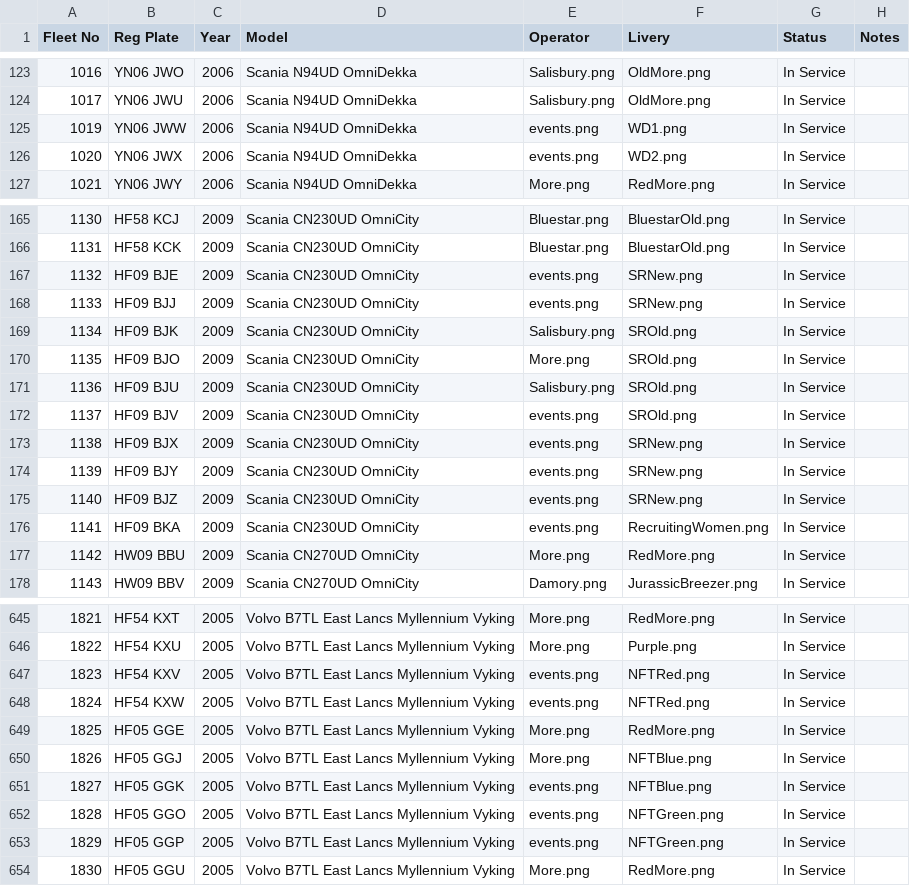
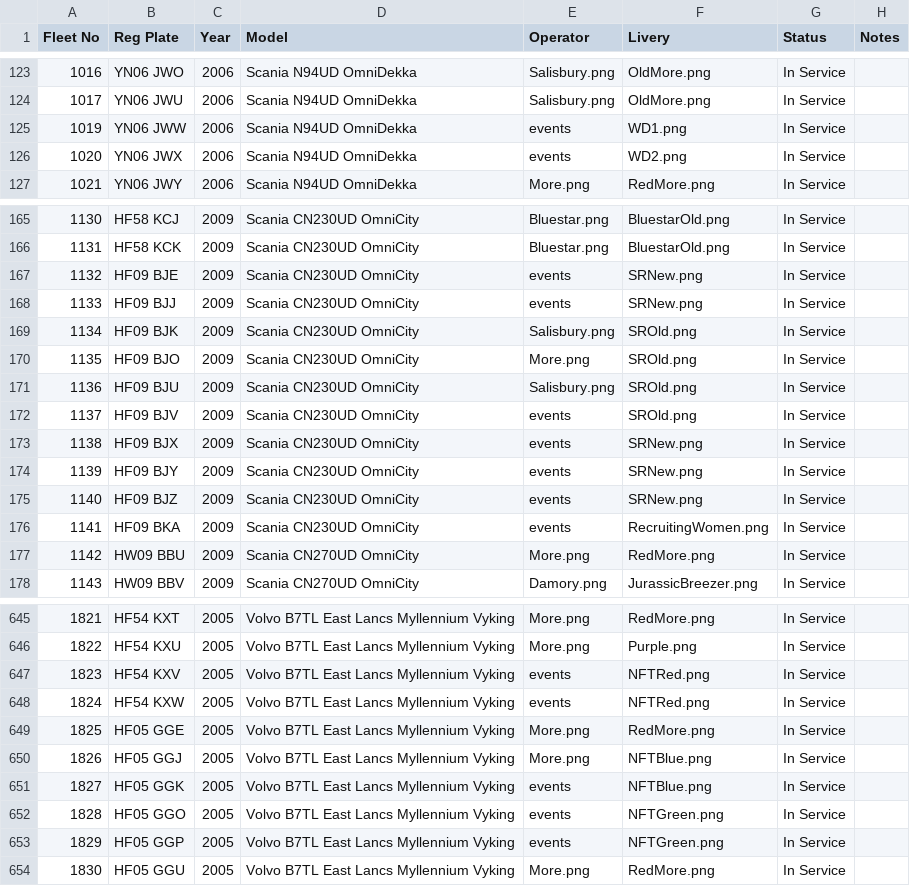
Before and after one commit to shay-coding/Go-South-Coast-Fleet-List-Website, a CSV file: fleet.csv, drawn as a sheet; only a part is shown, gaps mark what is left out; the diff covers the shown part only.

Commit message:
Update fleet.csv

```diff
--- a/fleet.csv
+++ b/fleet.csv
@@ -124,4 +124,4 @@ Fleet No,Reg Plate,Year,Model,Operator,Livery,Status,Notes
 1017,YN06 JWU,2006,Scania N94UD OmniDekka,Salisbury.png,OldMore.png,In Service,
-1019,YN06 JWW,2006,Scania N94UD OmniDekka,events.png,WD1.png,In Service,
-1020,YN06 JWX,2006,Scania N94UD OmniDekka,events.png,WD2.png,In Service,
+1019,YN06 JWW,2006,Scania N94UD OmniDekka,events,WD1.png,In Service,
+1020,YN06 JWX,2006,Scania N94UD OmniDekka,events,WD2.png,In Service,
 1021,YN06 JWY,2006,Scania N94UD OmniDekka,More.png,RedMore.png,In Service,
@@ -166,4 +166,4 @@ Fleet No,Reg Plate,Year,Model,Operator,Livery,Status,Notes
 1131,HF58 KCK,2009,Scania CN230UD OmniCity,Bluestar.png,BluestarOld.png,In Service,
-1132,HF09 BJE,2009,Scania CN230UD OmniCity,events.png,SRNew.png,In Service,
-1133,HF09 BJJ,2009,Scania CN230UD OmniCity,events.png,SRNew.png,In Service,
+1132,HF09 BJE,2009,Scania CN230UD OmniCity,events,SRNew.png,In Service,
+1133,HF09 BJJ,2009,Scania CN230UD OmniCity,events,SRNew.png,In Service,
 1134,HF09 BJK,2009,Scania CN230UD OmniCity,Salisbury.png,SROld.png,In Service,
@@ -171,7 +171,7 @@ Fleet No,Reg Plate,Year,Model,Operator,Livery,Status,Notes
 1136,HF09 BJU,2009,Scania CN230UD OmniCity,Salisbury.png,SROld.png,In Service,
-1137,HF09 BJV,2009,Scania CN230UD OmniCity,events.png,SROld.png,In Service,
-1138,HF09 BJX,2009,Scania CN230UD OmniCity,events.png,SRNew.png,In Service,
-1139,HF09 BJY,2009,Scania CN230UD OmniCity,events.png,SRNew.png,In Service,
-1140,HF09 BJZ,2009,Scania CN230UD OmniCity,events.png,SRNew.png,In Service,
-1141,HF09 BKA,2009,Scania CN230UD OmniCity,events.png,RecruitingWomen.png,In Service,
+1137,HF09 BJV,2009,Scania CN230UD OmniCity,events,SROld.png,In Service,
+1138,HF09 BJX,2009,Scania CN230UD OmniCity,events,SRNew.png,In Service,
+1139,HF09 BJY,2009,Scania CN230UD OmniCity,events,SRNew.png,In Service,
+1140,HF09 BJZ,2009,Scania CN230UD OmniCity,events,SRNew.png,In Service,
+1141,HF09 BKA,2009,Scania CN230UD OmniCity,events,RecruitingWomen.png,In Service,
 1142,HW09 BBU,2009,Scania CN270UD OmniCity,More.png,RedMore.png,In Service,
@@ -646,9 +646,9 @@ Fleet No,Reg Plate,Year,Model,Operator,Livery,Status,Notes
 1822,HF54 KXU,2005,Volvo B7TL East Lancs Myllennium Vyking,More.png,Purple.png,In Service,
-1823,HF54 KXV,2005,Volvo B7TL East Lancs Myllennium Vyking,events.png,NFTRed.png,In Service,
-1824,HF54 KXW,2005,Volvo B7TL East Lancs Myllennium Vyking,events.png,NFTRed.png,In Service,
+1823,HF54 KXV,2005,Volvo B7TL East Lancs Myllennium Vyking,events,NFTRed.png,In Service,
+1824,HF54 KXW,2005,Volvo B7TL East Lancs Myllennium Vyking,events,NFTRed.png,In Service,
 1825,HF05 GGE,2005,Volvo B7TL East Lancs Myllennium Vyking,More.png,RedMore.png,In Service,
 1826,HF05 GGJ,2005,Volvo B7TL East Lancs Myllennium Vyking,More.png,NFTBlue.png,In Service,
-1827,HF05 GGK,2005,Volvo B7TL East Lancs Myllennium Vyking,events.png,NFTBlue.png,In Service,
-1828,HF05 GGO,2005,Volvo B7TL East Lancs Myllennium Vyking,events.png,NFTGreen.png,In Service,
-1829,HF05 GGP,2005,Volvo B7TL East Lancs Myllennium Vyking,events.png,NFTGreen.png,In Service,
+1827,HF05 GGK,2005,Volvo B7TL East Lancs Myllennium Vyking,events,NFTBlue.png,In Service,
+1828,HF05 GGO,2005,Volvo B7TL East Lancs Myllennium Vyking,events,NFTGreen.png,In Service,
+1829,HF05 GGP,2005,Volvo B7TL East Lancs Myllennium Vyking,events,NFTGreen.png,In Service,
 1830,HF05 GGU,2005,Volvo B7TL East Lancs Myllennium Vyking,More.png,RedMore.png,In Service,
```
Also changed, not shown: 3 edited cells elsewhere in this file.
